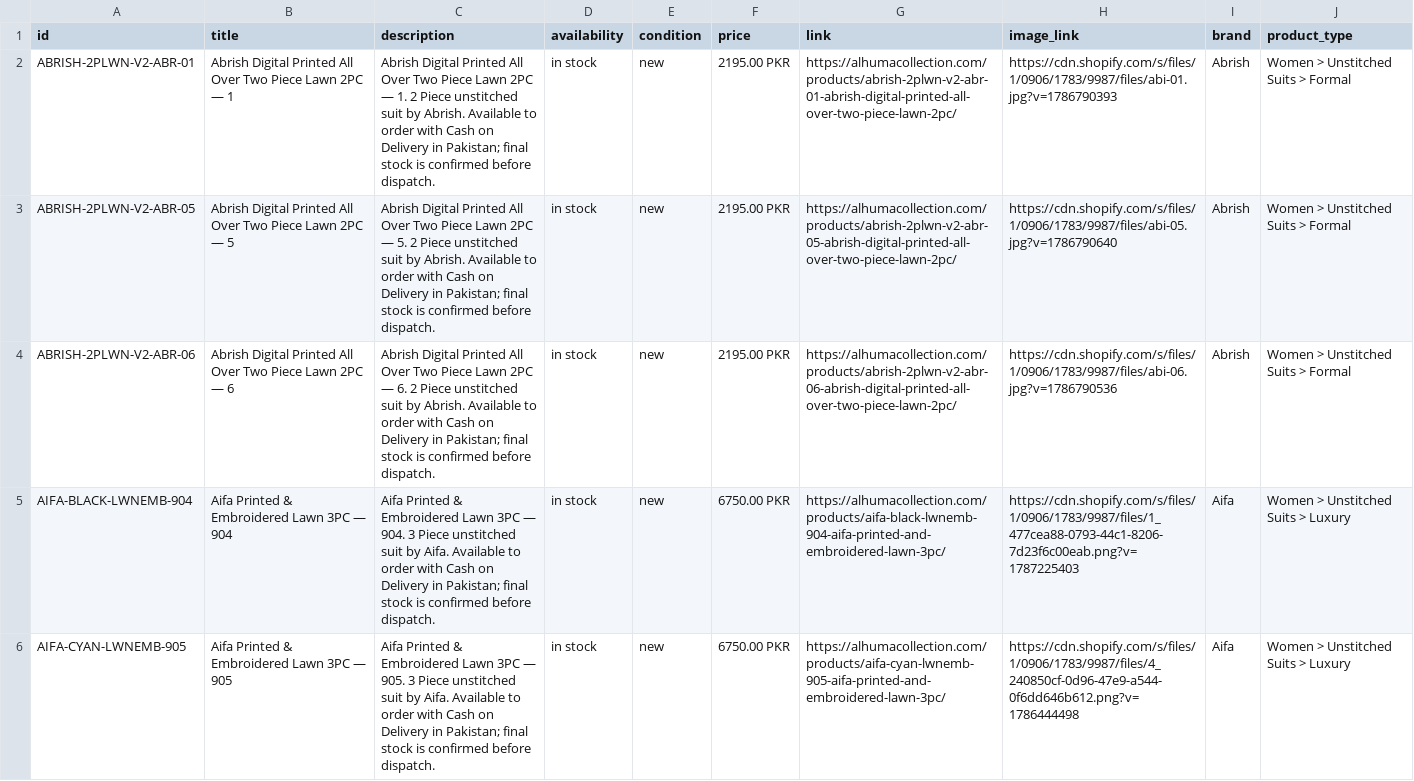
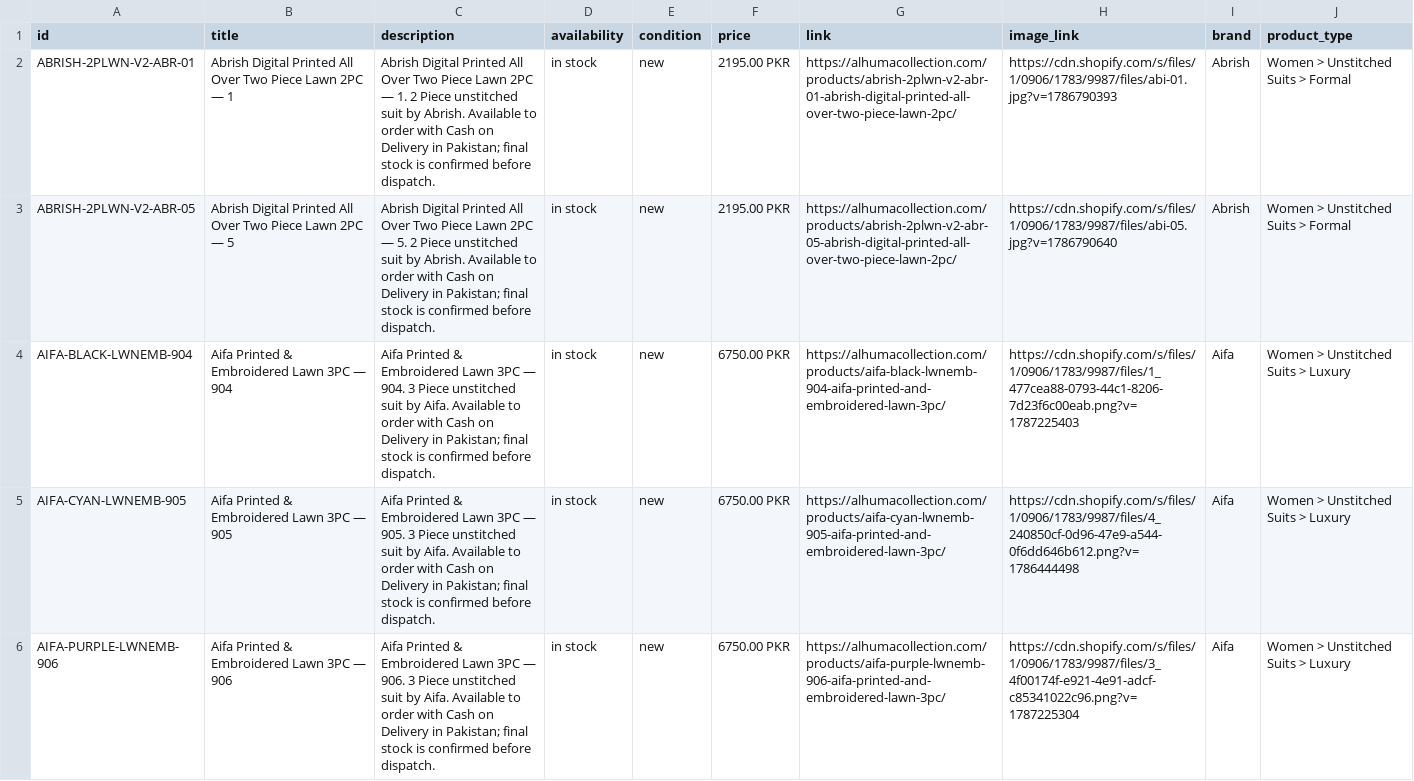
Before and after one commit to mfdigisol-creator/mfdigisol-creator.github.io, a CSV file: catalogue/meta-product-feed.csv, drawn as a sheet; only a part is shown; the shorter side is filled out with more unchanged rows; the diff covers the shown part only; the diff names each change by its address in the sheet, - before the commit and + after, or states it on an @@ line.

```diff
--- a/catalogue/meta-product-feed.csv
+++ b/catalogue/meta-product-feed.csv
-row 4: ABRISH-2PLWN-V2-ABR-06 | Abrish Digital Printed All Over Two Piece Lawn 2PC — 6 | Abrish Digital Printed All Over Two Piece Lawn 2PC — 6. 2 Piece unstitched suit by Abrish. Available to order with Cash on Delivery in Pakistan; final stock is confirmed before dispatch. | in stock | new | 2195.00 PKR | https://alhumacollection.com/products/abrish-2plwn-v2-abr-06-abrish-digital-printed-all-over-two-piece-lawn-2pc/ | https://cdn.shopify.com/s/files/1/0906/1783/9987/files/abi-06.jpg?v=1786790536 | Abrish | Women > Unstitched Suits > Formal
```
Also changed, not shown: 4 removed rows elsewhere in this file, 32 other files.
